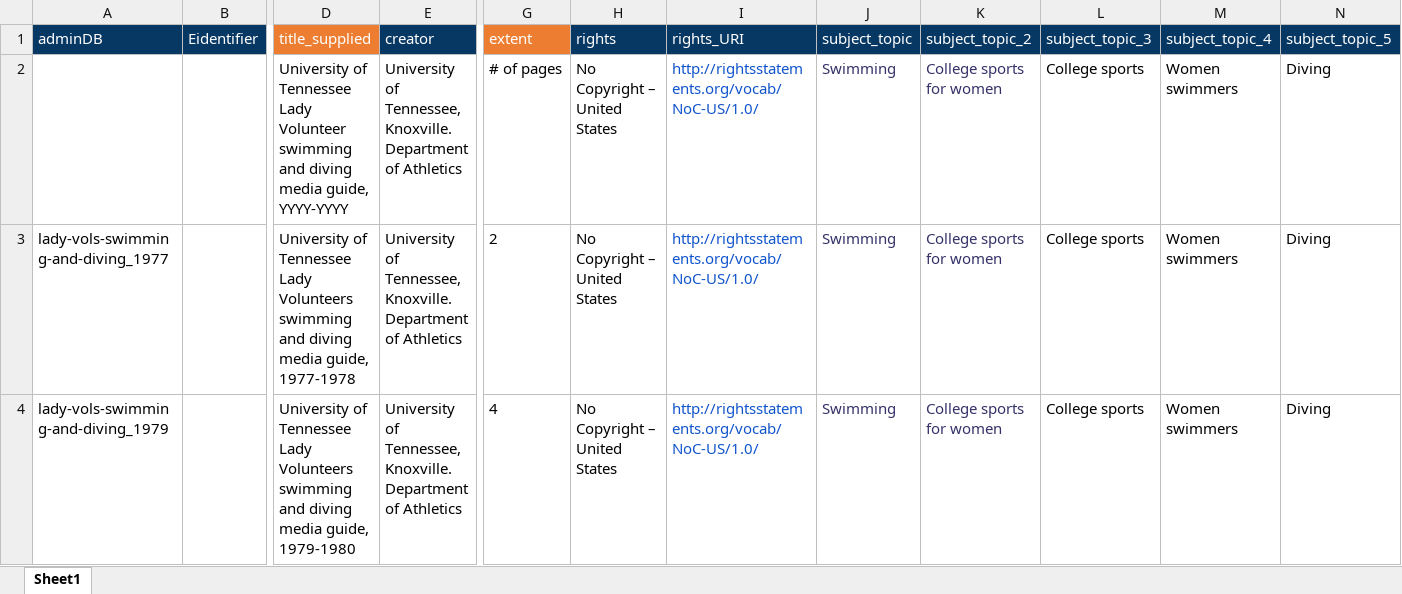
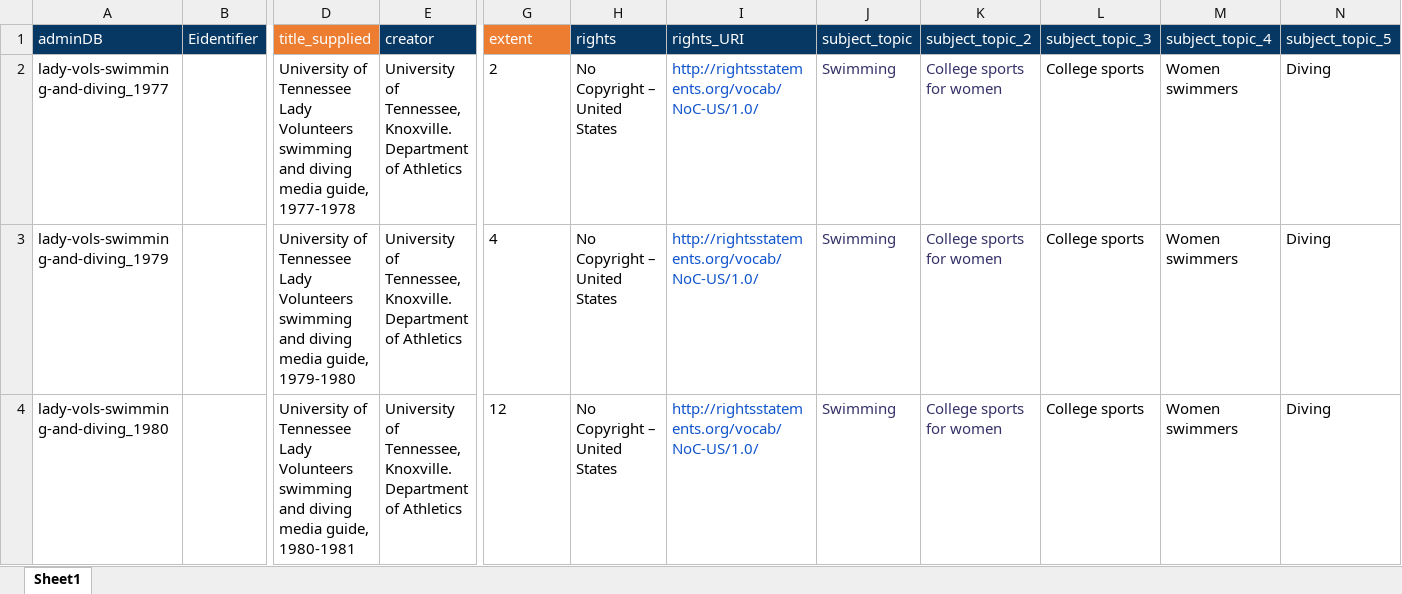
Before and after one commit to UTKcataloging/athletics, an Excel workbook: ladyswim/original_data/ladyswim.xlsx, sheet Sheet1, drawn as a sheet; only a part is shown, gaps mark what is left out; the shorter side is filled out with more unchanged rows; values as stored, in another font and other column widths than the file's, no borders; charts and pictures not drawn; rows hold the shown columns only; the diff names each change by its address in the sheet, - before the commit and + after, or states it on an @@ line.

Commit message:
Remove header column.

```diff
--- a/ladyswim/original_data/ladyswim.xlsx (sheet Sheet1)
+++ b/ladyswim/original_data/ladyswim.xlsx (sheet Sheet1)
-row 2:  |  | University of Tennessee Lady Volunteer swimming and diving media guide, YYYY-YYYY | University of Tennessee, Knoxville. Department of Athletics | # of pages | No Copyright – United States | http://rightsstatements.org/vocab/NoC-US/1.0/ | Swimming | College sports for women | College sports | Women swimmers | Diving
```
Also changed, not shown: charts or pictures.
